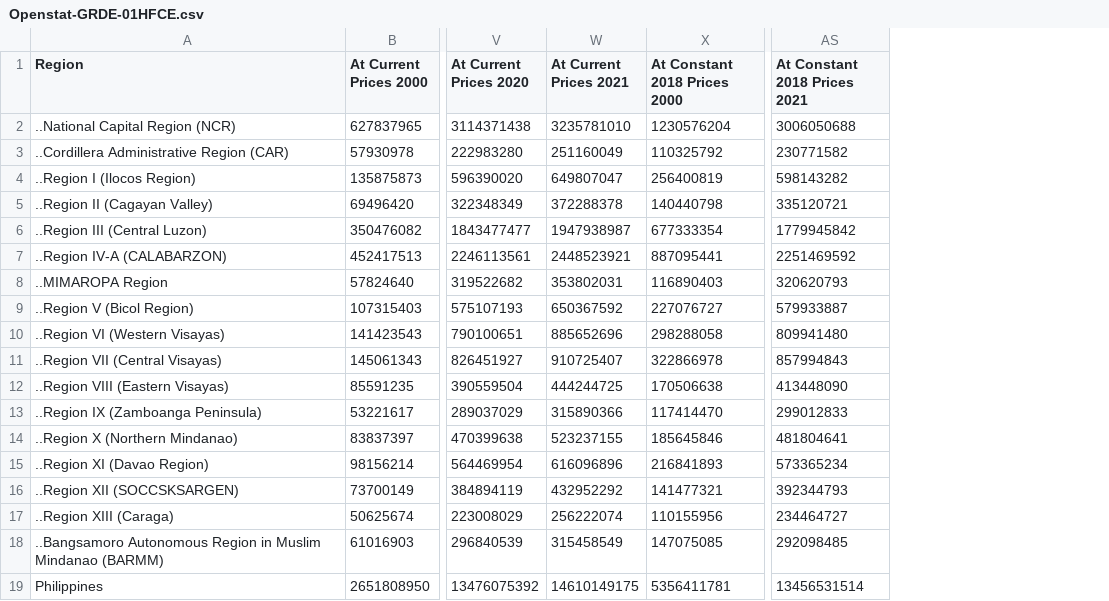
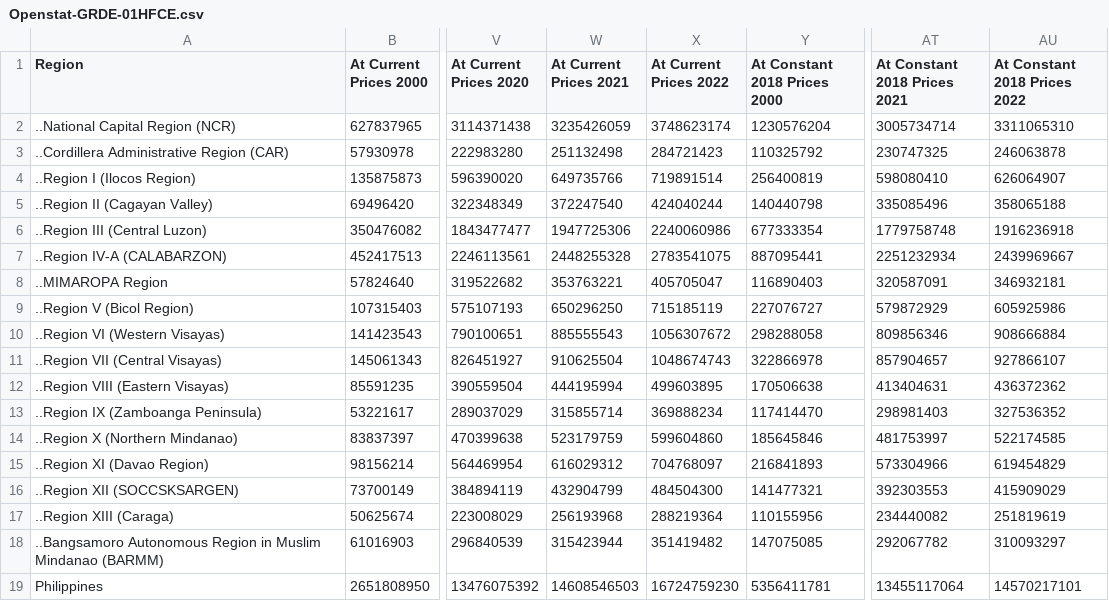
Before and after one commit to ajamontesa/PH-Econ-Data, a CSV file: Data/National Accounts/Openstat-GRDE-01HFCE.csv, drawn as a sheet; only a part is shown, gaps mark what is left out; addresses are those after the commit; the diff names each change by its address in the sheet, - before the commit and + after, or states it on an @@ line.

```diff
--- a/Data/National Accounts/Openstat-GRDE-01HFCE.csv
+++ b/Data/National Accounts/Openstat-GRDE-01HFCE.csv
+column X (At Current Prices 2022), rows 2-19: 3748623174 | 284721423 | 719891514 | 424040244 | 2240060986 | 2783541075 | 405705047 | 715185119 | 1056307672 | 1048674743 | 499603895 | 369888234 | 599604860 | 704768097 | 484504300 | 288219364 | 351419482 | 16724759230
+column AU (At Constant 2018 Prices 2022), rows 2-19: 3311065310 | 246063878 | 626064907 | 358065188 | 1916236918 | 2439969667 | 346932181 | 605925986 | 908666884 | 927866107 | 436372362 | 327536352 | 522174585 | 619454829 | 415909029 | 251819619 | 310093297 | 14570217101
-W2 (At Current Prices 2021): 3235781010
+W2 (At Current Prices 2021): 3235426059
-AT2 (At Constant 2018 Prices 2021): 3006050688
+AT2 (At Constant 2018 Prices 2021): 3005734714
-W3 (At Current Prices 2021): 251160049
+W3 (At Current Prices 2021): 251132498
-AT3 (At Constant 2018 Prices 2021): 230771582
+AT3 (At Constant 2018 Prices 2021): 230747325
-W4 (At Current Prices 2021): 649807047
+W4 (At Current Prices 2021): 649735766
-AT4 (At Constant 2018 Prices 2021): 598143282
+AT4 (At Constant 2018 Prices 2021): 598080410
-W5 (At Current Prices 2021): 372288378
+W5 (At Current Prices 2021): 372247540
-AT5 (At Constant 2018 Prices 2021): 335120721
+AT5 (At Constant 2018 Prices 2021): 335085496
-W6 (At Current Prices 2021): 1947938987
+W6 (At Current Prices 2021): 1947725306
-AT6 (At Constant 2018 Prices 2021): 1779945842
+AT6 (At Constant 2018 Prices 2021): 1779758748
-W7 (At Current Prices 2021): 2448523921
+W7 (At Current Prices 2021): 2448255328
-AT7 (At Constant 2018 Prices 2021): 2251469592
+AT7 (At Constant 2018 Prices 2021): 2251232934
-W8 (At Current Prices 2021): 353802031
+W8 (At Current Prices 2021): 353763221
-AT8 (At Constant 2018 Prices 2021): 320620793
+AT8 (At Constant 2018 Prices 2021): 320587091
-W9 (At Current Prices 2021): 650367592
+W9 (At Current Prices 2021): 650296250
-AT9 (At Constant 2018 Prices 2021): 579933887
+AT9 (At Constant 2018 Prices 2021): 579872929
-W10 (At Current Prices 2021): 885652696
+W10 (At Current Prices 2021): 885555543
-AT10 (At Constant 2018 Prices 2021): 809941480
+AT10 (At Constant 2018 Prices 2021): 809856346
-W11 (At Current Prices 2021): 910725407
+W11 (At Current Prices 2021): 910625504
-AT11 (At Constant 2018 Prices 2021): 857994843
+AT11 (At Constant 2018 Prices 2021): 857904657
-W12 (At Current Prices 2021): 444244725
+W12 (At Current Prices 2021): 444195994
-AT12 (At Constant 2018 Prices 2021): 413448090
+AT12 (At Constant 2018 Prices 2021): 413404631
-W13 (At Current Prices 2021): 315890366
+W13 (At Current Prices 2021): 315855714
-AT13 (At Constant 2018 Prices 2021): 299012833
+AT13 (At Constant 2018 Prices 2021): 298981403
-W14 (At Current Prices 2021): 523237155
+W14 (At Current Prices 2021): 523179759
-AT14 (At Constant 2018 Prices 2021): 481804641
+AT14 (At Constant 2018 Prices 2021): 481753997
-W15 (At Current Prices 2021): 616096896
+W15 (At Current Prices 2021): 616029312
-AT15 (At Constant 2018 Prices 2021): 573365234
+AT15 (At Constant 2018 Prices 2021): 573304966
-W16 (At Current Prices 2021): 432952292
+W16 (At Current Prices 2021): 432904799
-AT16 (At Constant 2018 Prices 2021): 392344793
+AT16 (At Constant 2018 Prices 2021): 392303553
-W17 (At Current Prices 2021): 256222074
+W17 (At Current Prices 2021): 256193968
-AT17 (At Constant 2018 Prices 2021): 234464727
+AT17 (At Constant 2018 Prices 2021): 234440082
-W18 (At Current Prices 2021): 315458549
+W18 (At Current Prices 2021): 315423944
-AT18 (At Constant 2018 Prices 2021): 292098485
+AT18 (At Constant 2018 Prices 2021): 292067782
-W19 (At Current Prices 2021): 14610149175
+W19 (At Current Prices 2021): 14608546503
-AT19 (At Constant 2018 Prices 2021): 13456531514
+AT19 (At Constant 2018 Prices 2021): 13455117064
```
Also changed, not shown: Data/National Accounts/Openstat-GRDE.csv, Data/National Accounts/Openstat-GRDP-Services.csv, 39 other files.
